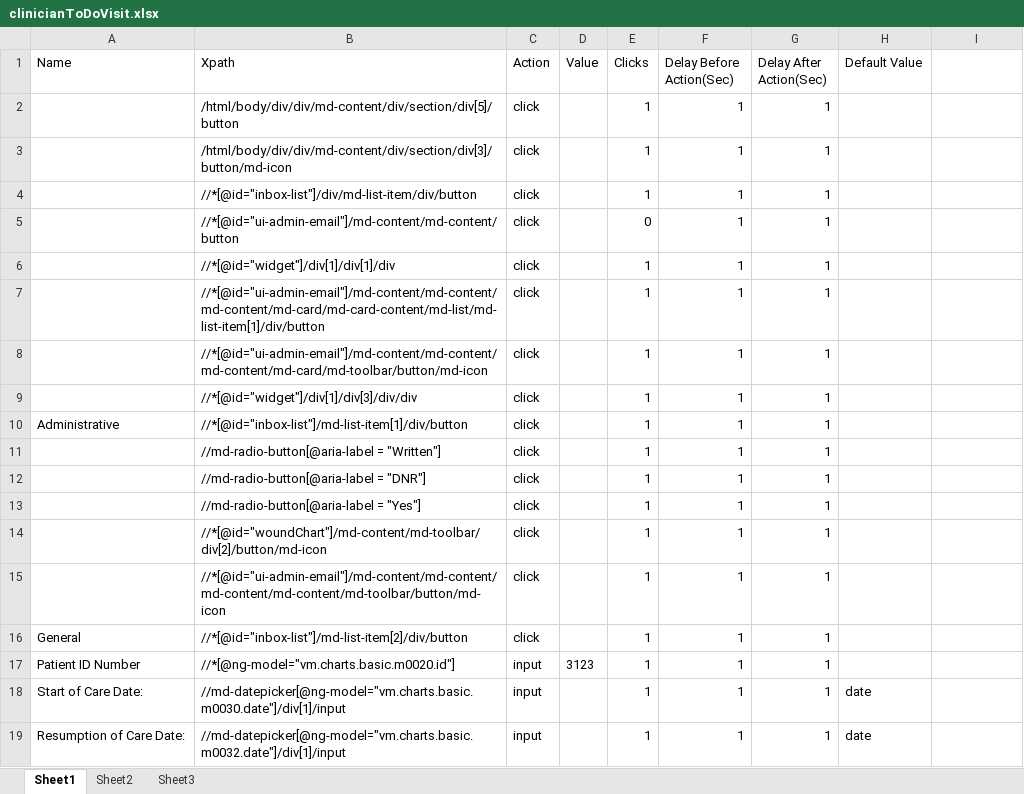
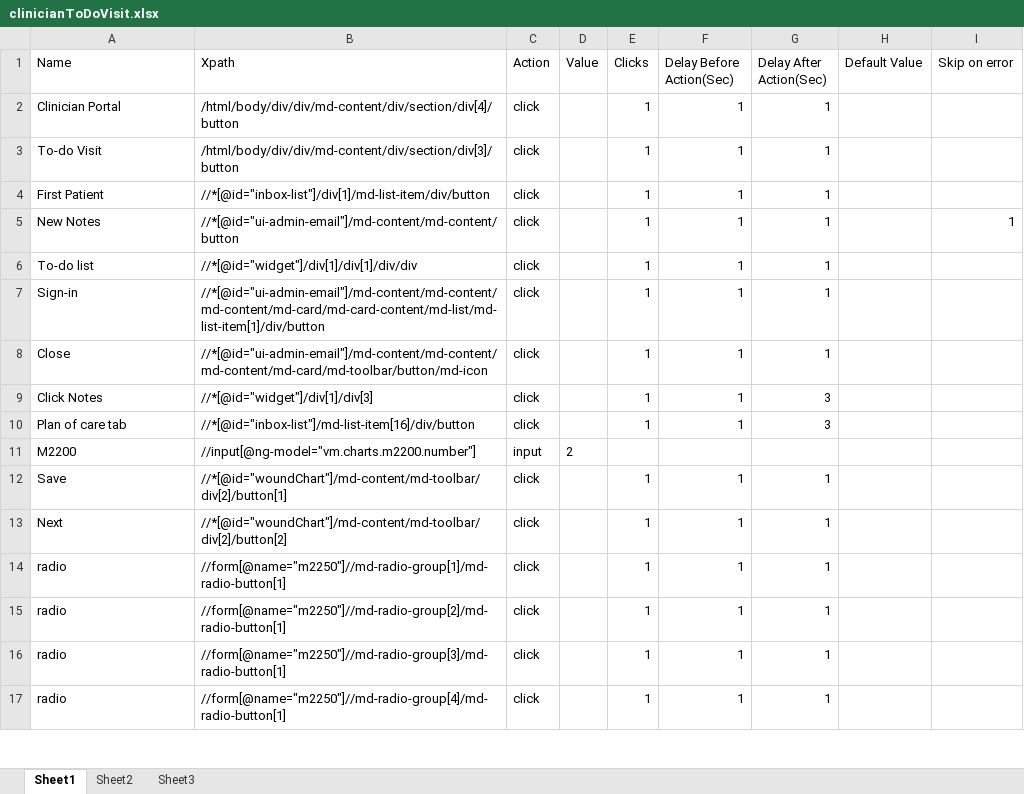
Before and after one commit to Ustingit/Automation, an Excel workbook: resources/clinicianToDoVisit.xlsx, sheet Sheet1, drawn as a sheet; only a part is shown; values as stored, in another font and other column widths than the file's, no borders; removed rows and columns are numbered as before the commit, all else as after; the diff covers the shown part only; the diff names each change by its address in the sheet, - before the commit and + after, or states it on an @@ line.

```diff
--- a/resources/clinicianToDoVisit.xlsx (sheet Sheet1)
+++ b/resources/clinicianToDoVisit.xlsx (sheet Sheet1)
-I1: (empty)
+I1: Skip on error
-A2 (Name): (empty)
+A2 (Name): Clinician Portal
-B2 (Xpath): /html/body/div/div/md-content/div/section/div[5]/button
+B2 (Xpath): /html/body/div/div/md-content/div/section/div[4]/button
-A3 (Name): (empty)
+A3 (Name): To-do Visit
-B3 (Xpath): /html/body/div/div/md-content/div/section/div[3]/button/md-icon
+B3 (Xpath): /html/body/div/div/md-content/div/section/div[3]/button
-A4 (Name): (empty)
+A4 (Name): First Patient
-B4 (Xpath): //*[@id="inbox-list"]/div/md-list-item/div/button
+B4 (Xpath): //*[@id="inbox-list"]/div[1]/md-list-item/div/button
-A5 (Name): (empty)
+A5 (Name): New Notes
-E5 (Clicks): 0
+E5 (Clicks): 1
-I5 (Skip on error): (empty)
+I5 (Skip on error): 1
-A6 (Name): (empty)
+A6 (Name): To-do list
-B6 (Xpath): //*[@id="widget"]/div[1]/div[1]/div
+B6 (Xpath): //*[@id="widget"]/div[1]/div[1]/div/div
-A7 (Name): (empty)
+A7 (Name): Sign-in
-A8 (Name): (empty)
+A8 (Name): Close
-A9 (Name): (empty)
+A9 (Name): Click Notes
-B9 (Xpath): //*[@id="widget"]/div[1]/div[3]/div/div
+B9 (Xpath): //*[@id="widget"]/div[1]/div[3]
-G9:G10 (Delay After Action(Sec)): 1
+G9:G10 (Delay After Action(Sec)): 3
-A10 (Name): Administrative
+A10 (Name): Plan of care tab
-B10 (Xpath): //*[@id="inbox-list"]/md-list-item[1]/div/button
+B10 (Xpath): //*[@id="inbox-list"]/md-list-item[16]/div/button
+row 11: M2200 | //input[@ng-model="vm.charts.m2200.number"] | input | 2
-A12 (Name): (empty)
+A12 (Name): Save
-B12 (Xpath): //md-radio-button[@aria-label = "Written"]
+B12 (Xpath): //*[@id="woundChart"]/md-content/md-toolbar/div[2]/button[1]
-A13 (Name): (empty)
+A13 (Name): Next
-B13 (Xpath): //md-radio-button[@aria-label = "DNR"]
+B13 (Xpath): //*[@id="woundChart"]/md-content/md-toolbar/div[2]/button[2]
-A14:A16 (Name): (empty)
+A14:A16 (Name): radio
-B14 (Xpath): //md-radio-button[@aria-label = "Yes"]
+B14 (Xpath): //form[@name="m2250"]//md-radio-group[1]/md-radio-button[1]
-B15 (Xpath): //*[@id="woundChart"]/md-content/md-toolbar/div[2]/button/md-icon
+B15 (Xpath): //form[@name="m2250"]//md-radio-group[2]/md-radio-button[1]
-B16 (Xpath): //*[@id="ui-admin-email"]/md-content/md-content/md-content/md-content/md-toolbar/button/md-icon
+B16 (Xpath): //form[@name="m2250"]//md-radio-group[3]/md-radio-button[1]
-A17 (Name): General
+A17 (Name): radio
-B17 (Xpath): //*[@id="inbox-list"]/md-list-item[2]/div/button
+B17 (Xpath): //form[@name="m2250"]//md-radio-group[4]/md-radio-button[1]
-row 17: Patient ID Number | //*[@ng-model="vm.charts.basic.m0020.id"] | input | 3123 | 1 | 1 | 1
-row 18: Start of Care Date: | //md-datepicker[@ng-model="vm.charts.basic.m0030.date"]/div[1]/input | input |  | 1 | 1 | 1 | date
-row 19: Resumption of Care Date: | //md-datepicker[@ng-model="vm.charts.basic.m0032.date"]/div[1]/input | input |  | 1 | 1 | 1 | date
```
Also changed, not shown: 2 added rows, 58 removed rows, 39 edited cells and cell formats elsewhere in this sheet, sheet Sheet2, resources/ClinicianAccount.xlsx, resources/Testdata.xlsx, 1 other file.
